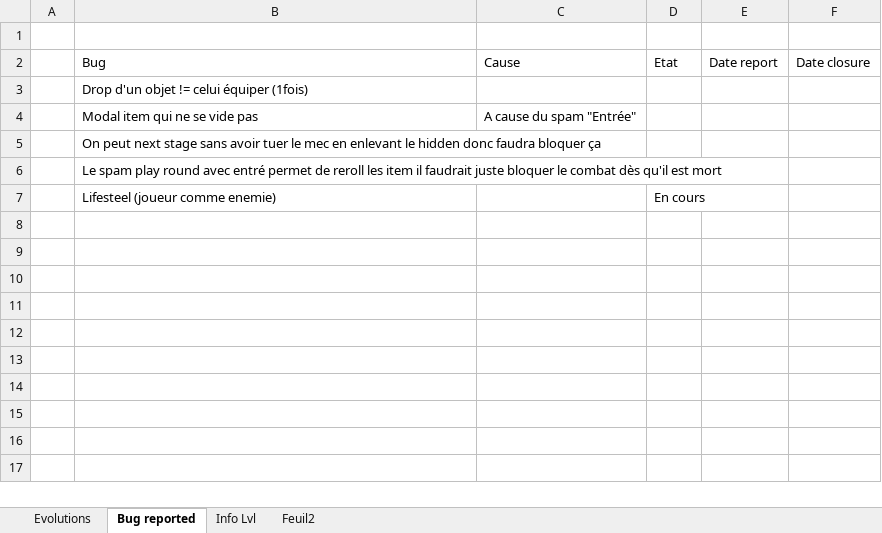
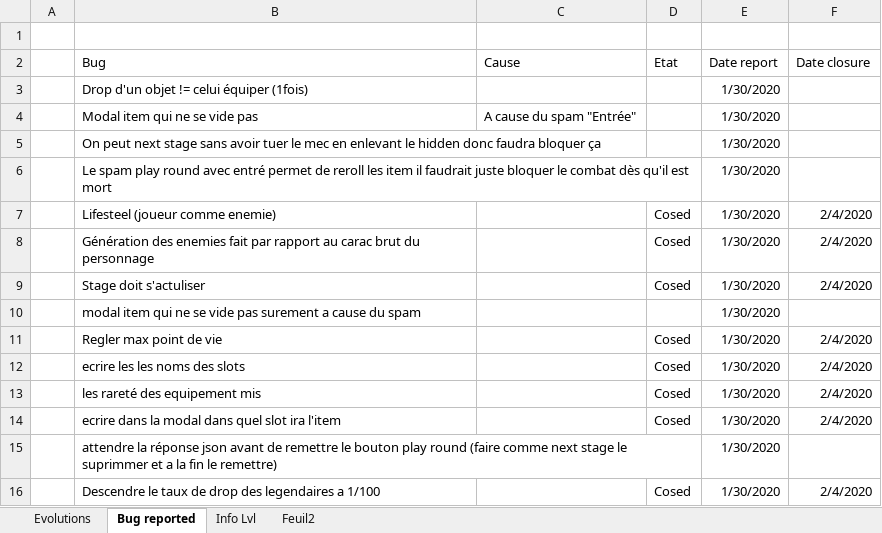
Before and after one commit to EmoFile/projetWebRPG, an Excel workbook: Liste des évolutions.xlsx, sheet Bug reported, drawn as a sheet; values as stored, in another font and other column widths than the file's, no borders; table styles not drawn; the diff names each change by its address in the sheet, - before the commit and + after, or states it on an @@ line.

```diff
--- a/Liste des évolutions.xlsx (sheet Bug reported)
+++ b/Liste des évolutions.xlsx (sheet Bug reported)
-E3:E7 (Date report): (empty)
+E3:E7 (Date report): 1/30/2020
-D7 (Etat): En cours
+D7 (Etat): Cosed
-F7 (Date closure): (empty)
+F7 (Date closure): 2/4/2020
+row 8:  | Génération des enemies fait par rapport au carac brut du personnage |  | Cosed | 1/30/2020 | 2/4/2020
+row 9:  | Stage doit s'actuliser |  | Cosed | 1/30/2020 | 2/4/2020
+row 10:  | modal item qui ne se vide pas surement a cause du spam |  |  | 1/30/2020
+row 11:  | Regler max point de vie |  | Cosed | 1/30/2020 | 2/4/2020
+row 12:  | ecrire les les noms des slots |  | Cosed | 1/30/2020 | 2/4/2020
+row 13:  | les rareté des equipement mis |  | Cosed | 1/30/2020 | 2/4/2020
+row 14:  | ecrire dans la modal dans quel slot ira l'item |  | Cosed | 1/30/2020 | 2/4/2020
+row 15:  | attendre la réponse json avant de remettre le bouton play round (faire comme next stage le suprimmer et a la fin le remettre) |  |  | 1/30/2020
+row 16:  | Descendre le taux de drop des legendaires a 1/100 |  | Cosed | 1/30/2020 | 2/4/2020
```
Also changed, not shown: 1 other file.
